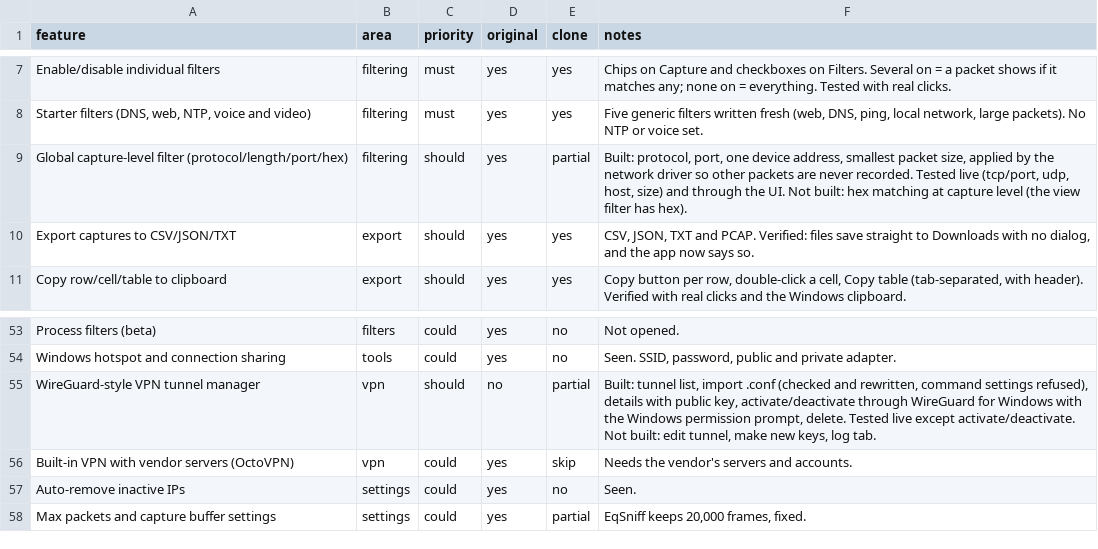
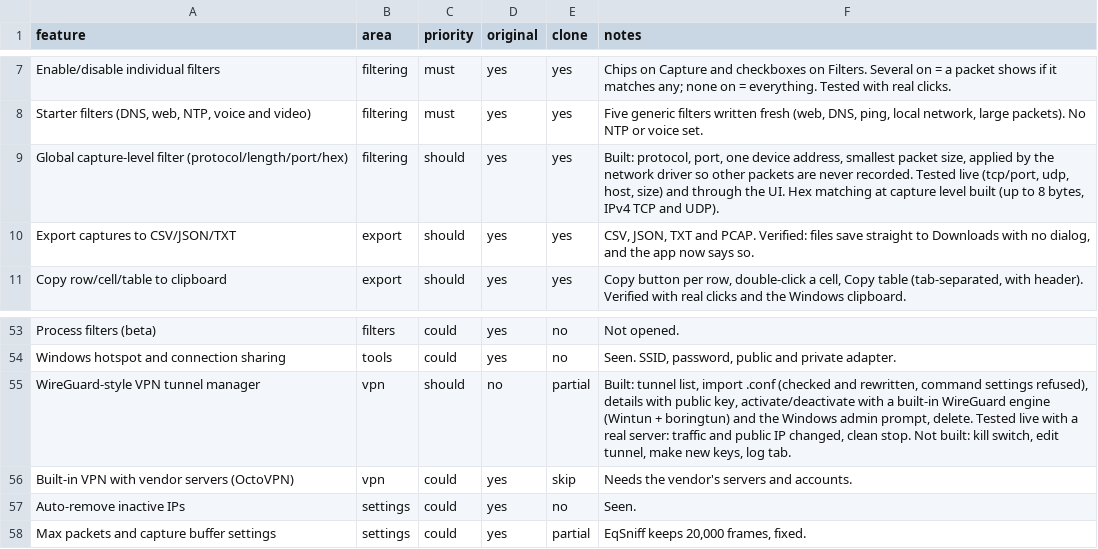
Before and after one commit to EQQX0/EqSniff, a CSV file: replica/features.csv, drawn as a sheet; only a part is shown, gaps mark what is left out.

```diff
--- a/replica/features.csv
+++ b/replica/features.csv
@@ -8,3 +8,3 @@ Enable/disable individual filters,filtering,must,yes,yes,Chips on Capture and ch
 "Starter filters (DNS, web, NTP, voice and video)",filtering,must,yes,yes,"Five generic filters written fresh (web, DNS, ping, local network, large packets). No NTP or voice set."
-Global capture-level filter (protocol/length/port/hex),filtering,should,yes,partial,"Built: protocol, port, one device address, smallest packet size, applied by the network driver so other packets are never recorded. Tested live (tcp/port, udp, host, size) and through the UI. Not built: hex matching at capture level (the view filter has hex)."
+Global capture-level filter (protocol/length/port/hex),filtering,should,yes,yes,"Built: protocol, port, one device address, smallest packet size, applied by the network driver so other packets are never recorded. Tested live (tcp/port, udp, host, size) and through the UI. Hex matching at capture level built (up to 8 bytes, IPv4 TCP and UDP)."
 Export captures to CSV/JSON/TXT,export,should,yes,yes,"CSV, JSON, TXT and PCAP. Verified: files save straight to Downloads with no dialog, and the app now says so."
@@ -54,3 +54,3 @@ Process filters (beta),filters,could,yes,no,Not opened.
 Windows hotspot and connection sharing,tools,could,yes,no,"Seen. SSID, password, public and private adapter."
-WireGuard-style VPN tunnel manager,vpn,should,no,partial,"Built: tunnel list, import .conf (checked and rewritten, command settings refused), details with public key, activate/deactivate through WireGuard for Windows with the Windows permission prompt, delete. Tested live except activate/deactivate. Not built: edit tunnel, make new keys, log tab."
+WireGuard-style VPN tunnel manager,vpn,should,no,partial,"Built: tunnel list, import .conf (checked and rewritten, command settings refused), details with public key, activate/deactivate with a built-in WireGuard engine (Wintun + boringtun) and the Windows admin prompt, delete. Tested live with a real server: traffic and public IP changed, clean stop. Not built: kill switch, edit tunnel, make new keys, log tab."
 Built-in VPN with vendor servers (OctoVPN),vpn,could,yes,skip,Needs the vendor's servers and accounts.
```
Also changed, not shown: 28 other files.
